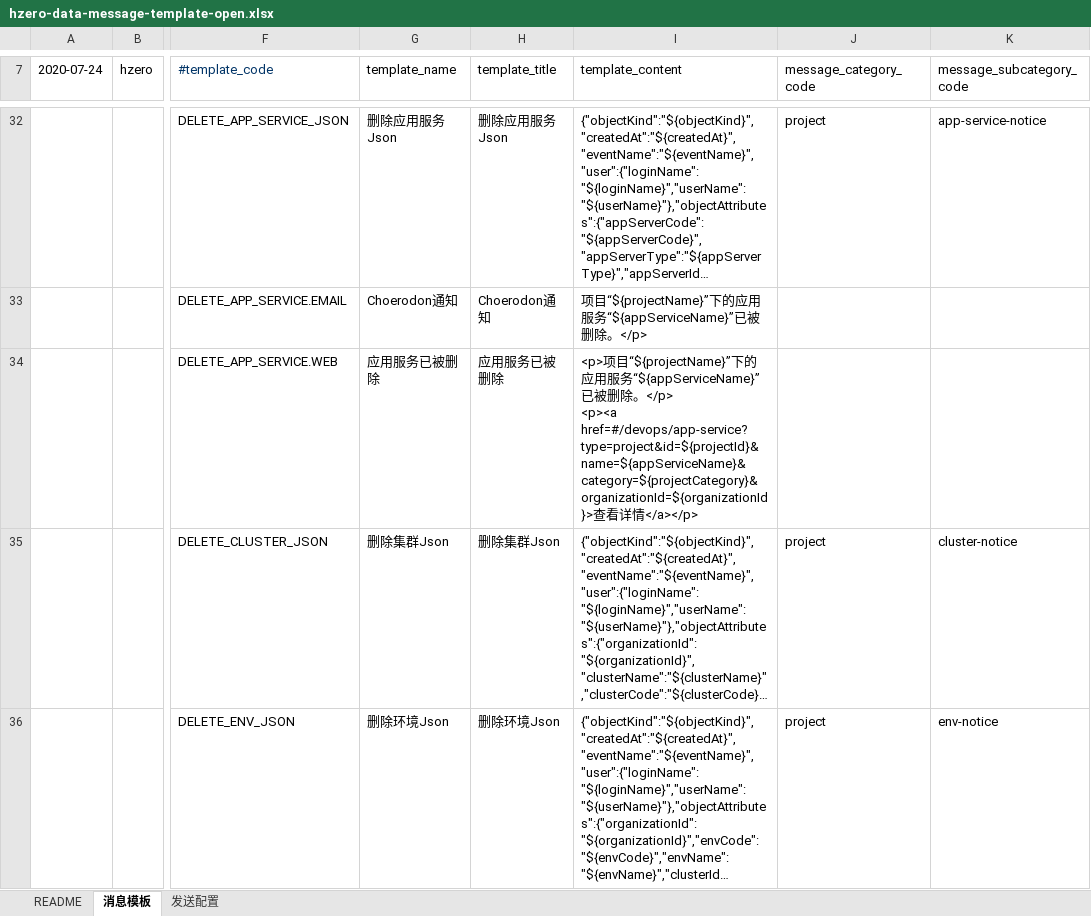
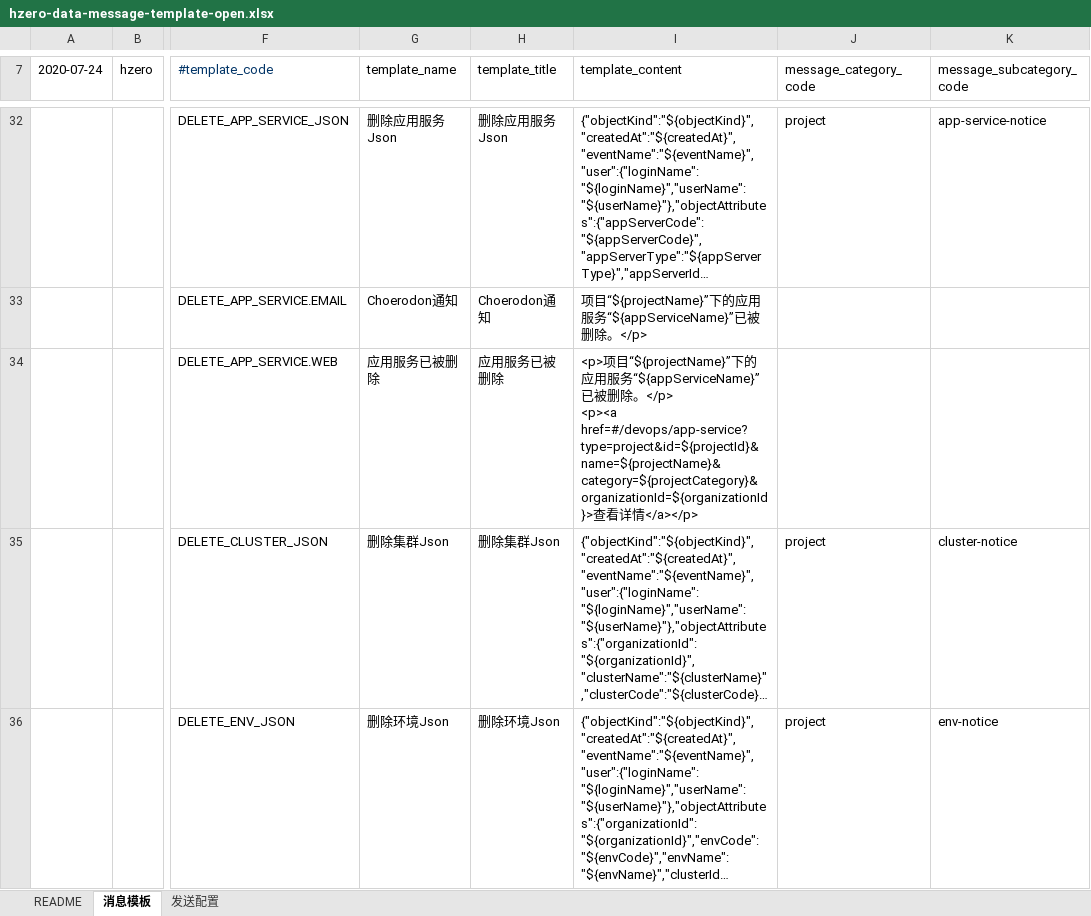
Before and after one commit to open-hand/choerodon-message, an Excel workbook: src/main/resources/script/db/init-data/hzero_message/hzero_message/hzero-data-message-template-open.xlsx, sheet 消息模板, drawn as a sheet; only a part is shown, gaps mark what is left out; long unchanged cells end in …; values as stored, in another font and other column widths than the file's, no borders; ↵ is a line break in a cell; the diff names each change by its address in the sheet, - before the commit and + after, or states it on an @@ line.

Commit message:
[FIX] 修改execl

```diff
--- a/src/main/resources/script/db/init-data/hzero_message/hzero_message/hzero-data-message-template-open.xlsx (sheet 消息模板)
+++ b/src/main/resources/script/db/init-data/hzero_message/hzero_message/hzero-data-message-template-open.xlsx (sheet 消息模板)
-I34 (template_content): …</p> ↵ <p><a href=#/devops/app-service?type=project&id=${projectId}&name=${appServiceName}&category=${projectCategory}&organizationId=${organizationId}>查看…
+I34 (template_content): …</p> ↵ <p><a href=#/devops/app-service?type=project&id=${projectId}&name=${projectName}&category=${projectCategory}&organizationId=${organizationId}>查看…
```
